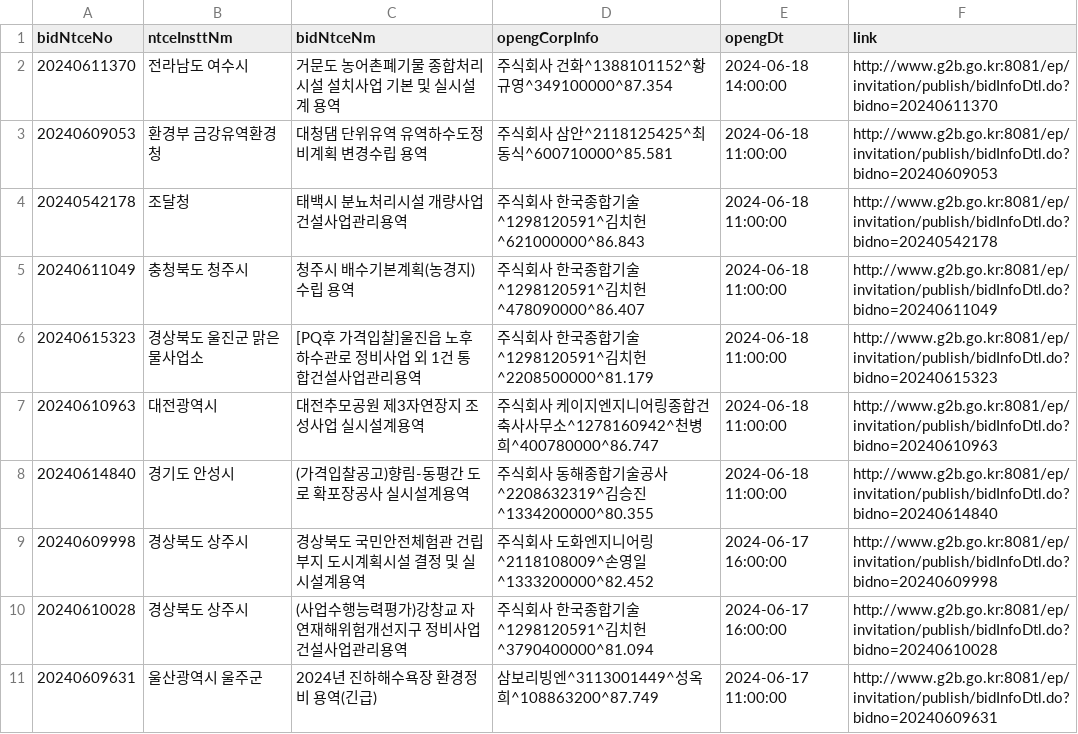
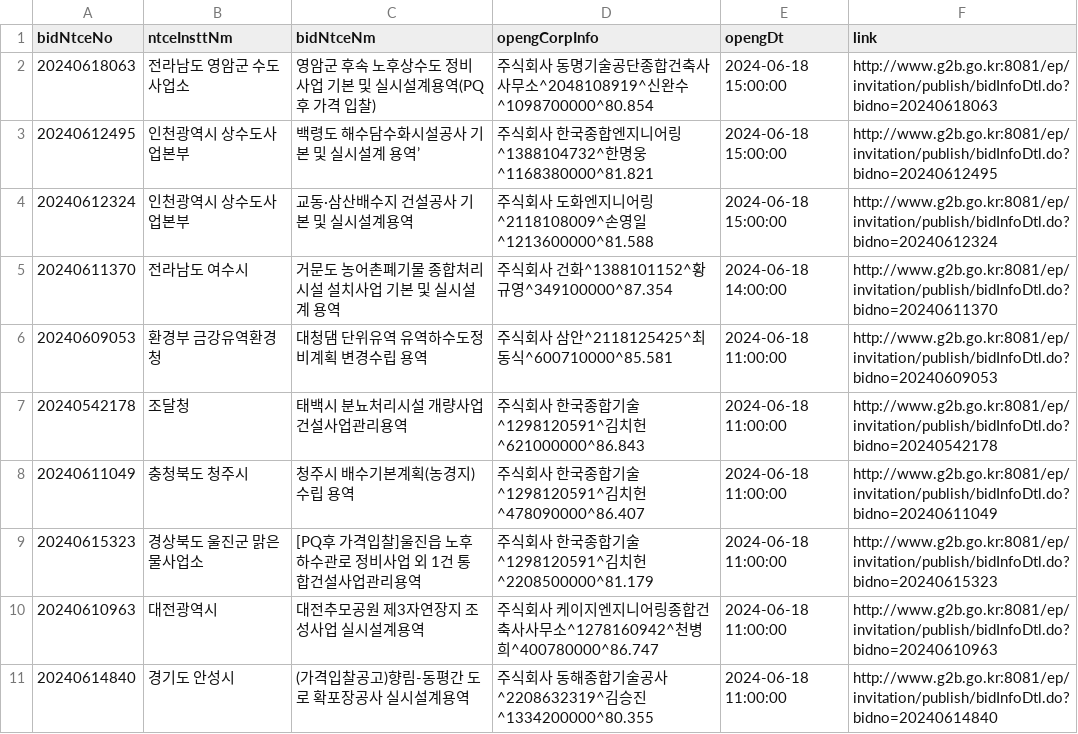
Before and after one commit to photo2story/pybids, a CSV file: filtered_bidwin_data.csv, drawn as a sheet; only a part is shown; the shorter side is filled out with more unchanged rows.

```diff
--- a/filtered_bidwin_data.csv
+++ b/filtered_bidwin_data.csv
@@ -1,2 +1,5 @@
 bidNtceNo,ntceInsttNm,bidNtceNm,opengCorpInfo,opengDt,link
+20240618063,전라남도 영암군 수도사업소,영암군 후속 노후상수도 정비사업 기본 및 실시설계용역(PQ 후 가격 입찰),주식회사 동명기술공단종합건축사사무소^2048108919^신완수^1098700000^80.854,2024-06-18 15:00:00,http://www.g2b.go.kr:8081/ep/invitation/publish/bidInfoDtl.do?bidno=20240618063
+20240612495,인천광역시 상수도사업본부,백령도 해수담수화시설공사 기본 및 실시설계 용역’,주식회사 한국종합엔지니어링^1388104732^한명웅^1168380000^81.821,2024-06-18 15:00:00,http://www.g2b.go.kr:8081/ep/invitation/publish/bidInfoDtl.do?bidno=20240612495
+20240612324,인천광역시 상수도사업본부,교동·삼산배수지 건설공사 기본 및 실시설계용역,주식회사 도화엔지니어링^2118108009^손영일^1213600000^81.588,2024-06-18 15:00:00,http://www.g2b.go.kr:8081/ep/invitation/publish/bidInfoDtl.do?bidno=20240612324
 20240611370,전라남도 여수시,거문도 농어촌폐기물 종합처리시설 설치사업 기본 및 실시설계 용역,주식회사 건화^1388101152^황규영^349100000^87.354,2024-06-18 14:00:00,http://www.g2b.go.kr:8081/ep/invitation/publish/bidInfoDtl.do?bidno=20240611370
```
Also changed, not shown: filtered_prebids_data.csv, 4 other files.
